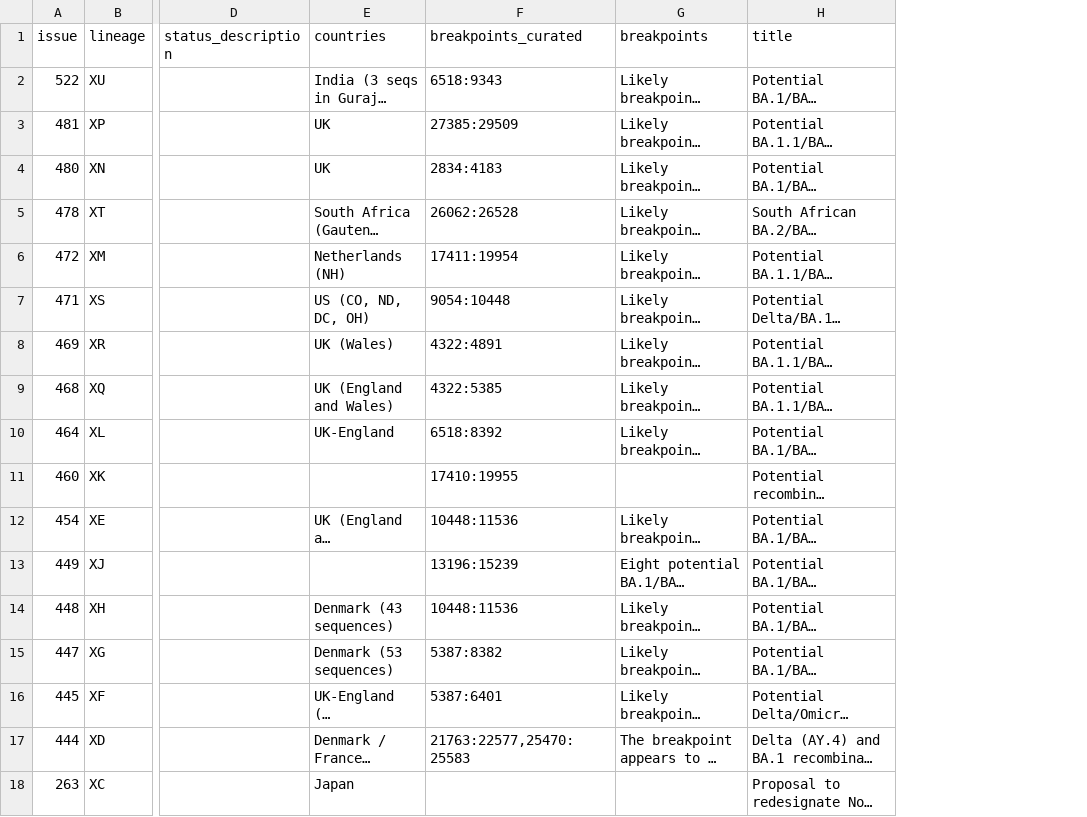
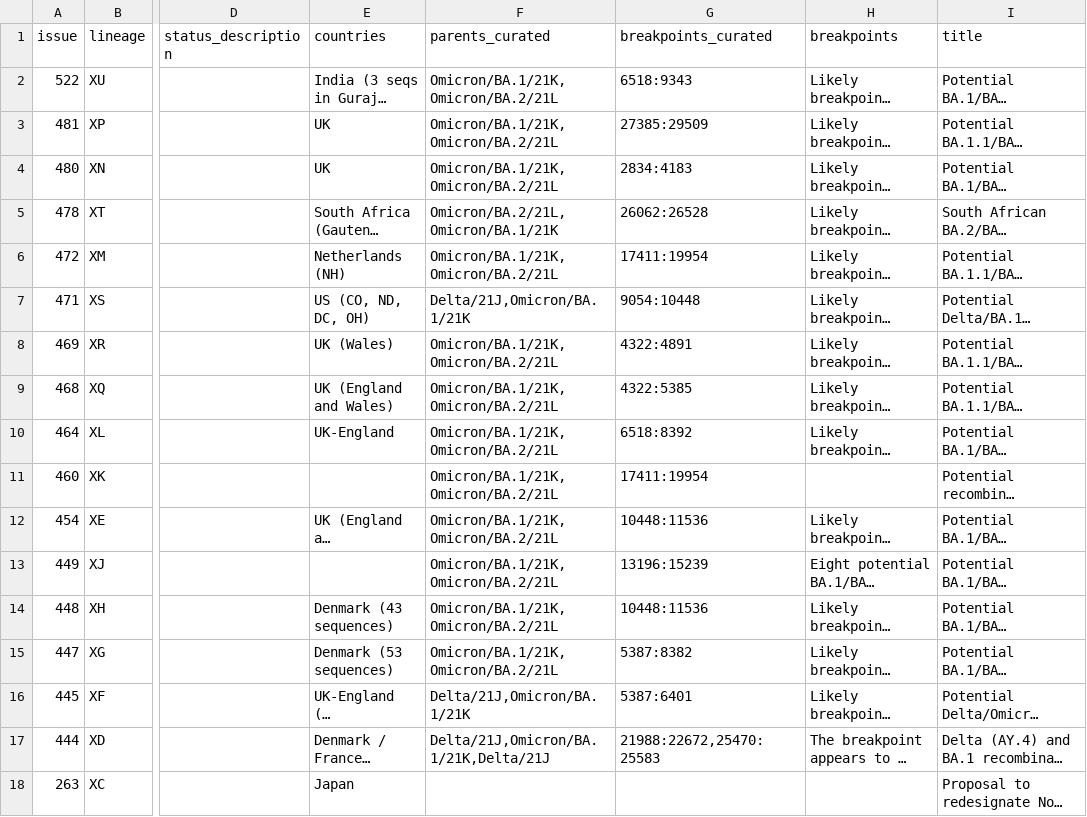
Before and after one commit to ktmeaton/ncov-recombinant, a TSV file: resources/issues.tsv, drawn as a sheet; only a part is shown, gaps mark what is left out; long unchanged cells end in …; addresses are those after the commit; the diff names each change by its address in the sheet, - before the commit and + after, or states it on an @@ line.

Commit message:
add parents to breakpoints and issues

```diff
--- a/resources/issues.tsv
+++ b/resources/issues.tsv
+column F (parents_curated), rows 2-17: Omicron/BA.1/21K,Omicron/BA.2/21L | Omicron/BA.1/21K,Omicron/BA.2/21L | Omicron/BA.1/21K,Omicron/BA.2/21L | Omicron/BA.2/21L,Omicron/BA.1/21K | Omicron/BA.1/21K,Omicron/BA.2/21L | Delta/21J,Omicron/BA.1/21K | Omicron/BA.1/21K,Omicron/BA.2/21L | Omicron/BA.1/21K,Omicron/BA.2/21L | Omicron/BA.1/21K,Omicron/BA.2/21L | Omicron/BA.1/21K,Omicron/BA.2/21L | Omicron/BA.1/21K,Omicron/BA.2/21L | Omicron/BA.1/21K,Omicron/BA.2/21L | Omicron/BA.1/21K,Omicron/BA.2/21L | Omicron/BA.1/21K,Omicron/BA.2/21L | Delta/21J,Omicron/BA.1/21K | Delta/21J,Omicron/BA.1/21K,Delta/21J
-G11 (breakpoints_curated): 17410:19955
+G11 (breakpoints_curated): 17411:19954
-G17 (breakpoints_curated): 21763:22577,25470:25583
+G17 (breakpoints_curated): 21988:22672,25470:25583
```
Also changed, not shown: resources/breakpoints.tsv, 1 other file.
